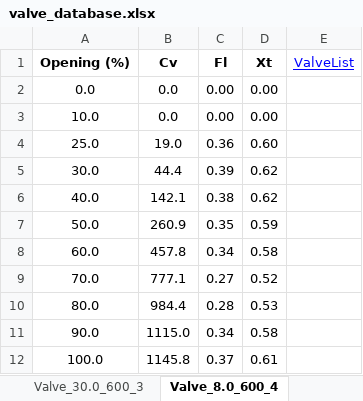
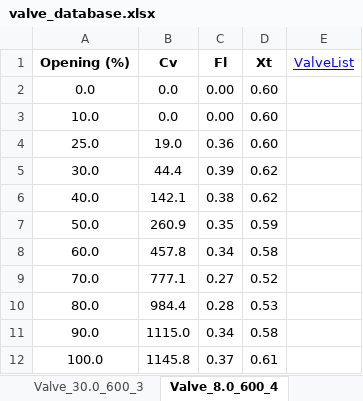
Before and after one commit to gurkan-maker/proje, an Excel workbook: valve_database.xlsx, sheet Valve_8.0_600_4, drawn as a sheet; values as stored, in another font and other column widths than the file's, no borders; the diff names each change by its address in the sheet, - before the commit and + after, or states it on an @@ line.

```diff
--- a/valve_database.xlsx (sheet Valve_8.0_600_4)
+++ b/valve_database.xlsx (sheet Valve_8.0_600_4)
-D2:D3 (Xt): 0.00
+D2:D3 (Xt): 0.60
```
Also changed, not shown: sheet Valve_2.0_600_3, sheet Valve_4.0_600_3, sheet Valve_0.5_150_3, sheet Valve_1.0_600_3, sheet Valve_12.0_600_3, sheet Valve_8.0_600_3.
